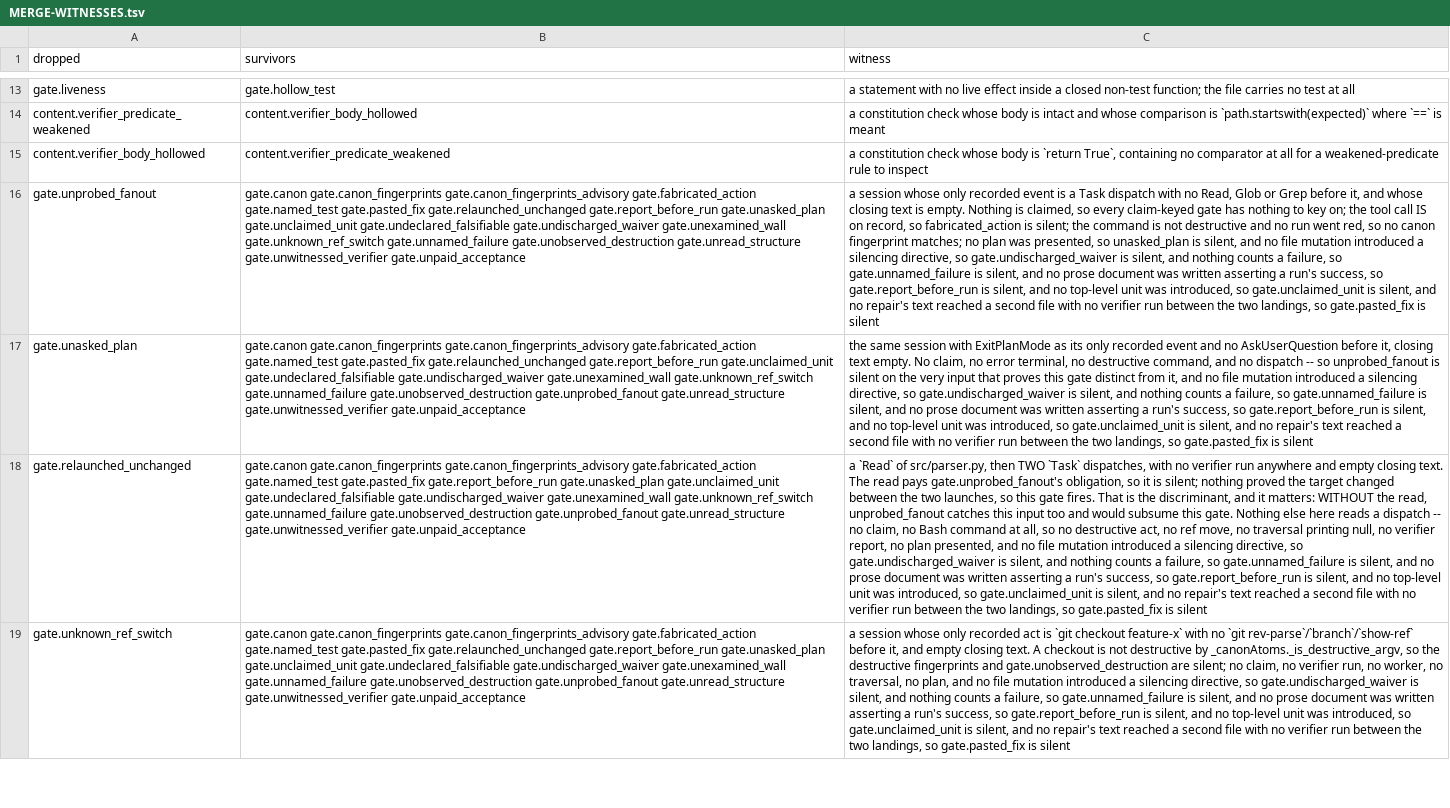
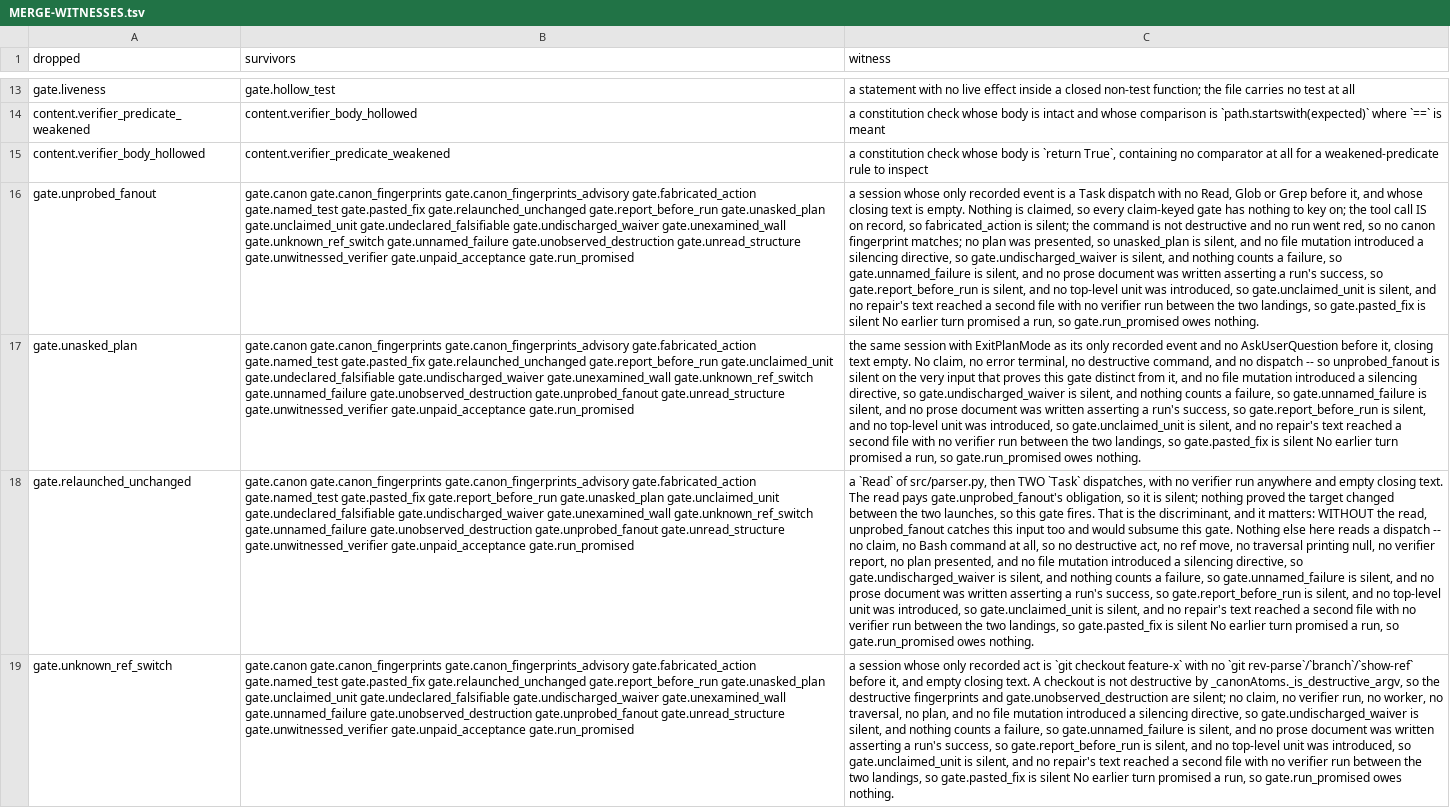
Before and after one commit to Clear-Sights/Makoto, a TSV file: docs/MERGE-WITNESSES.tsv, drawn as a sheet; only a part is shown, gaps mark what is left out; the diff covers the shown part only; the diff names each change by its address in the sheet, - before the commit and + after, or states it on an @@ line.

Commit message:
Restore gate.run_promised; the verifier witness must be the same check
gate.run_promised (Stop, BLOCK) comes back under C11 REPORT BEFORE DECIDE.
Cut in 71184a5 because no map row named it; without it the f1-f4 probe's
f2 ("I'll run all 602 checks", then no Bash call) went from BLOCK to ALLOW.
Its verbs now include rerun.

gate.unwitnessed_verifier (B4) is paid only by a failing run of the same
command line (comment lines, tail/redirects and output-only flags
dropped), and _TEST_RUNNER_RX now counts a script under a tests/ directory
run by its interpreter (`python3 zero/tests/probe.py G`, `bash
zero/tests/run.sh`). Without either, a vacuous check on the trees was no
verifier at all, or was paid by any other runner's red run: 0 of 20
caught.

Measured: mesh 155 cases distance 1 before and after (B/identity_pass,
which this container's GIT_AUTHOR_* env turns into a true fire; 0 with
those unset); 6 new cases (MAKOTO/mesh/F), 4 red on main, distance 0
here. Suite 2037 passed; register_map, merge_pass, render_checks --check
green.

```diff
--- a/docs/MERGE-WITNESSES.tsv
+++ b/docs/MERGE-WITNESSES.tsv
-B16 (survivors): …gate.unwitnessed_verifier gate.unpaid_acceptance
+B16 (survivors): …gate.unwitnessed_verifier gate.unpaid_acceptance gate.run_promised
-C16 (witness): …is silent
+C16 (witness): …is silent No earlier turn promised a run, so gate.run_promised owes nothing.
-B17 (survivors): …gate.unwitnessed_verifier gate.unpaid_acceptance
+B17 (survivors): …gate.unwitnessed_verifier gate.unpaid_acceptance gate.run_promised
-C17 (witness): …is silent
+C17 (witness): …is silent No earlier turn promised a run, so gate.run_promised owes nothing.
-B18 (survivors): …gate.unwitnessed_verifier gate.unpaid_acceptance
+B18 (survivors): …gate.unwitnessed_verifier gate.unpaid_acceptance gate.run_promised
-C18 (witness): …is silent
+C18 (witness): …is silent No earlier turn promised a run, so gate.run_promised owes nothing.
-B19 (survivors): …gate.unwitnessed_verifier gate.unpaid_acceptance
+B19 (survivors): …gate.unwitnessed_verifier gate.unpaid_acceptance gate.run_promised
-C19 (witness): …is silent
+C19 (witness): …is silent No earlier turn promised a run, so gate.run_promised owes nothing.
```
Also changed, not shown: 1 added row and 14 edited cells elsewhere in this file, docs/REGISTER-MAP.tsv, 11 other files.
